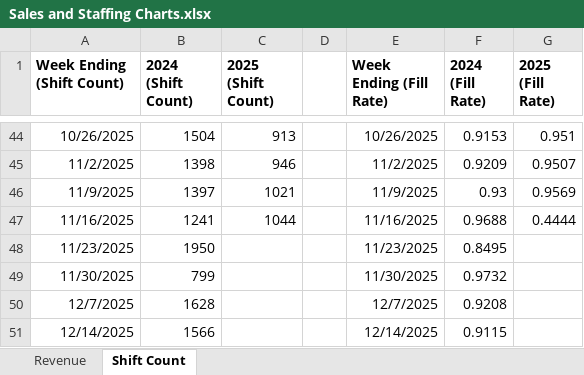
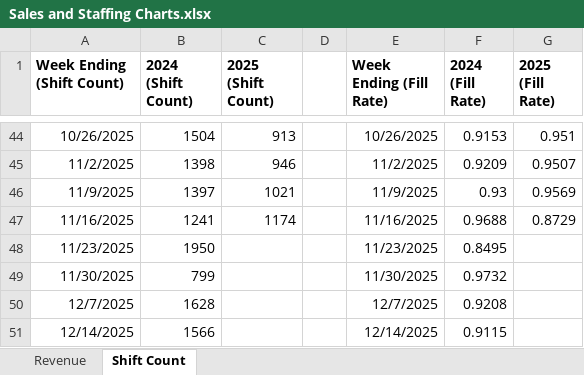
Before and after one commit to JBiddlecome/GoLive_Staffing, an Excel workbook: Sales and Staffing Charts.xlsx, sheet Shift Count, drawn as a sheet; only a part is shown, gaps mark what is left out; values as stored, in another font and other column widths than the file's, no borders; the diff names each change by its address in the sheet, - before the commit and + after, or states it on an @@ line.

```diff
--- a/Sales and Staffing Charts.xlsx (sheet Shift Count)
+++ b/Sales and Staffing Charts.xlsx (sheet Shift Count)
-C47 (2025 (Shift Count)): 1044
+C47 (2025 (Shift Count)): 1174
-G47 (2025 (Fill Rate)): 0.4444
+G47 (2025 (Fill Rate)): 0.8729
```
Also changed, not shown: sheet Revenue, 2 other files.
